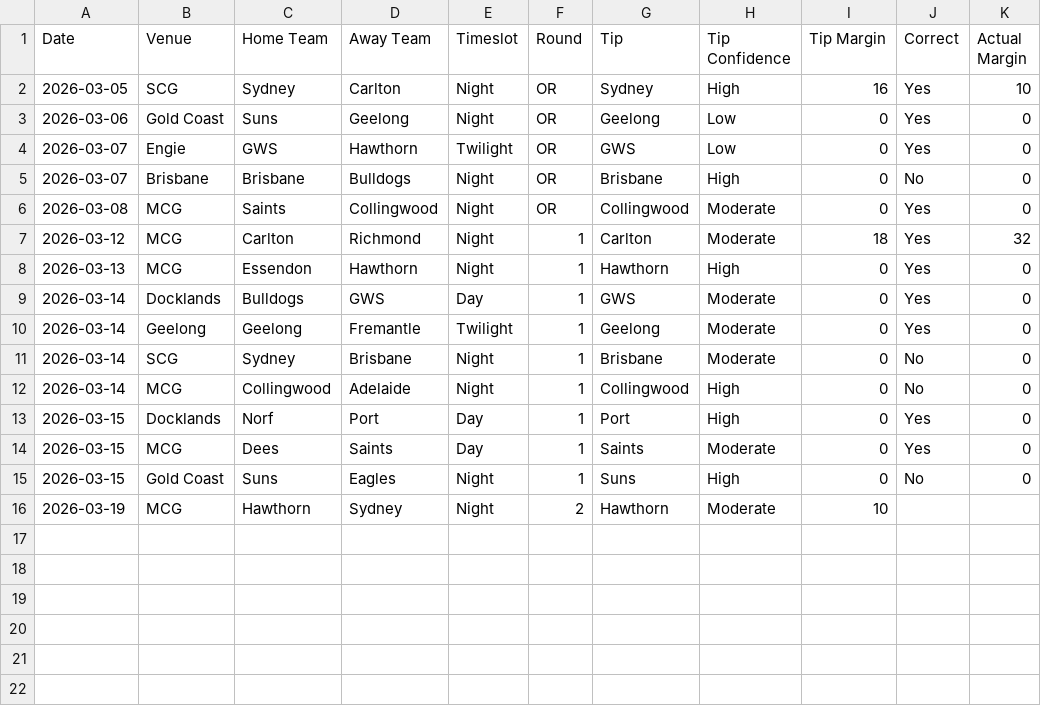
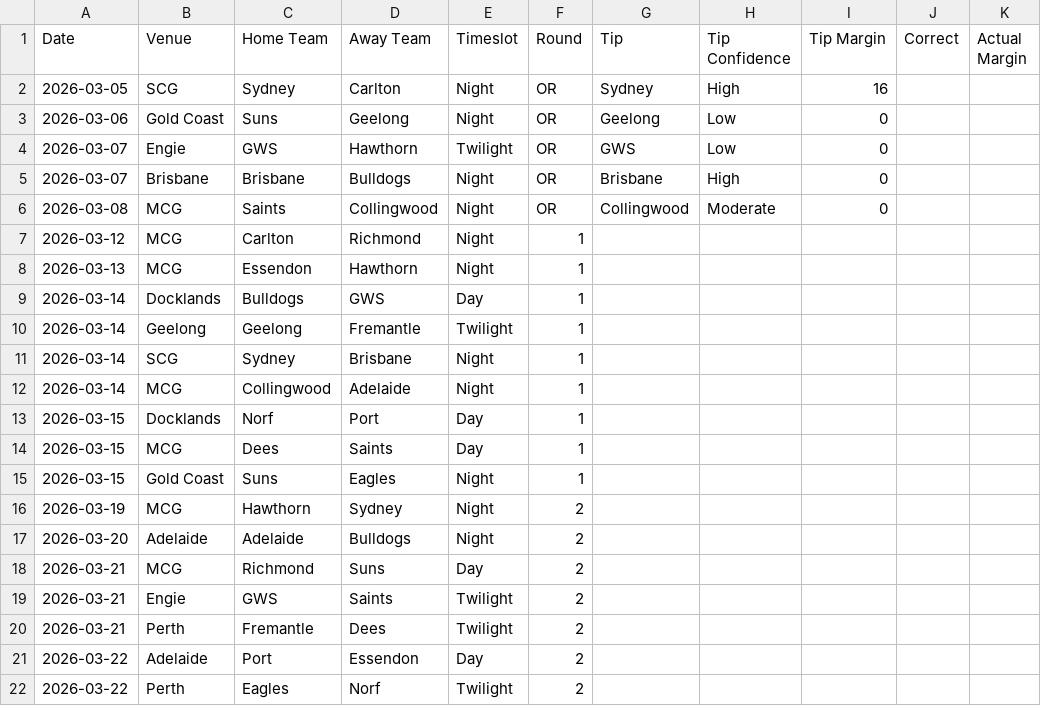
Before and after one commit to Nostin/footybet, a CSV file: csv/afl_tips.csv, drawn as a sheet.

```diff
--- a/csv/afl_tips.csv
+++ b/csv/afl_tips.csv
@@ -1,16 +1,22 @@
 Date,Venue,Home Team,Away Team,Timeslot,Round,Tip,Tip Confidence,Tip Margin,Correct,Actual Margin
-2026-03-05,SCG,Sydney,Carlton,Night,OR,Sydney,High,16,Yes,10
-2026-03-06,Gold Coast,Suns,Geelong,Night,OR,Geelong,Low,0,Yes,0
-2026-03-07,Engie,GWS,Hawthorn,Twilight,OR,GWS,Low,0,Yes,0
-2026-03-07,Brisbane,Brisbane,Bulldogs,Night,OR,Brisbane,High,0,No,0
-2026-03-08,MCG,Saints,Collingwood,Night,OR,Collingwood,Moderate,0,Yes,0
-2026-03-12,MCG,Carlton,Richmond,Night,1,Carlton,Moderate,18,Yes,32
-2026-03-13,MCG,Essendon,Hawthorn,Night,1,Hawthorn,High,0,Yes,0
-2026-03-14,Docklands,Bulldogs,GWS,Day,1,GWS,Moderate,0,Yes,0
-2026-03-14,Geelong,Geelong,Fremantle,Twilight,1,Geelong,Moderate,0,Yes,0
-2026-03-14,SCG,Sydney,Brisbane,Night,1,Brisbane,Moderate,0,No,0
-2026-03-14,MCG,Collingwood,Adelaide,Night,1,Collingwood,High,0,No,0
-2026-03-15,Docklands,Norf,Port,Day,1,Port,High,0,Yes,0
-2026-03-15,MCG,Dees,Saints,Day,1,Saints,Moderate,0,Yes,0
-2026-03-15,Gold Coast,Suns,Eagles,Night,1,Suns,High,0,No,0
-2026-03-19,MCG,Hawthorn,Sydney,Night,2,Hawthorn,Moderate,10,,
+2026-03-05,SCG,Sydney,Carlton,Night,OR,Sydney,High,16,,
+2026-03-06,Gold Coast,Suns,Geelong,Night,OR,Geelong,Low,0,,
+2026-03-07,Engie,GWS,Hawthorn,Twilight,OR,GWS,Low,0,,
+2026-03-07,Brisbane,Brisbane,Bulldogs,Night,OR,Brisbane,High,0,,
+2026-03-08,MCG,Saints,Collingwood,Night,OR,Collingwood,Moderate,0,,
+2026-03-12,MCG,Carlton,Richmond,Night,1,,,,,
+2026-03-13,MCG,Essendon,Hawthorn,Night,1,,,,,
+2026-03-14,Docklands,Bulldogs,GWS,Day,1,,,,,
+2026-03-14,Geelong,Geelong,Fremantle,Twilight,1,,,,,
+2026-03-14,SCG,Sydney,Brisbane,Night,1,,,,,
+2026-03-14,MCG,Collingwood,Adelaide,Night,1,,,,,
+2026-03-15,Docklands,Norf,Port,Day,1,,,,,
+2026-03-15,MCG,Dees,Saints,Day,1,,,,,
+2026-03-15,Gold Coast,Suns,Eagles,Night,1,,,,,
+2026-03-19,MCG,Hawthorn,Sydney,Night,2,,,,,
+2026-03-20,Adelaide,Adelaide,Bulldogs,Night,2,,,,,
+2026-03-21,MCG,Richmond,Suns,Day,2,,,,,
+2026-03-21,Engie,GWS,Saints,Twilight,2,,,,,
+2026-03-21,Perth,Fremantle,Dees,Twilight,2,,,,,
+2026-03-22,Adelaide,Port,Essendon,Day,2,,,,,
+2026-03-22,Perth,Eagles,Norf,Twilight,2,,,,,
```
Also changed, not shown: 1 other file.
